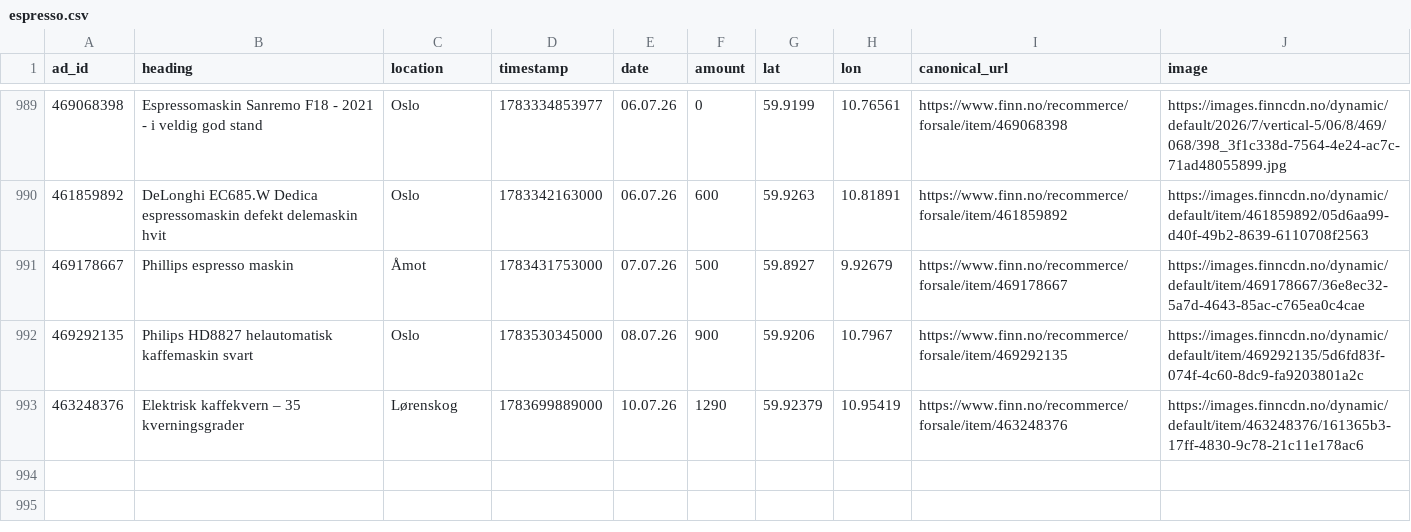
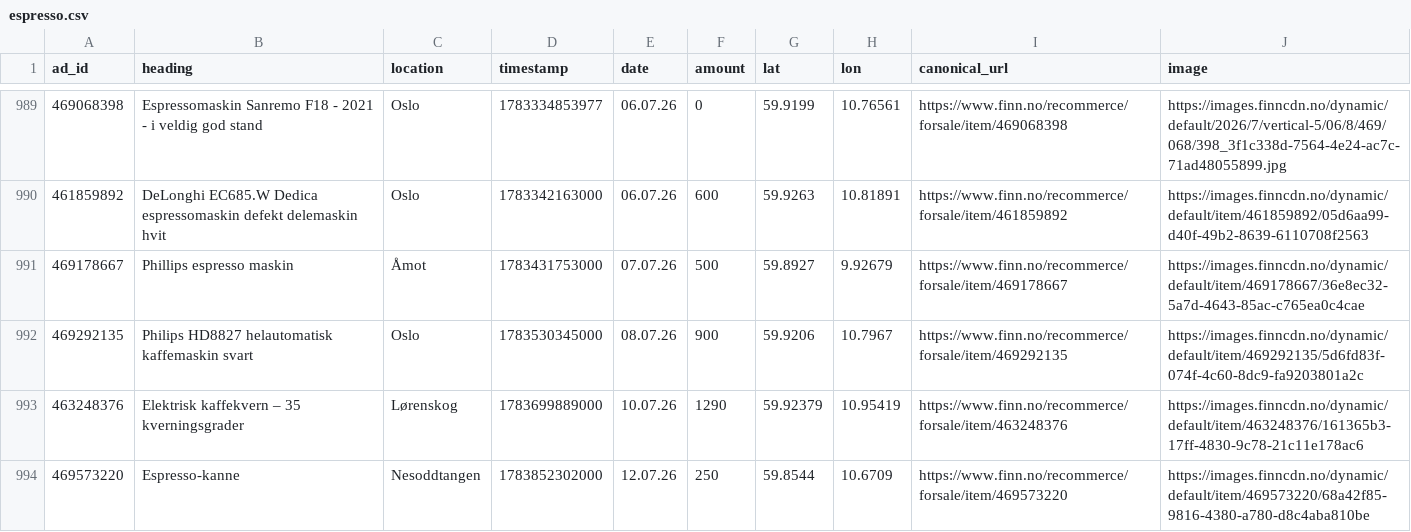
Before and after one commit to aslak01/espresso, a CSV file: data/espresso.csv, drawn as a sheet; only a part is shown, gaps mark what is left out; the diff names each change by its address in the sheet, - before the commit and + after, or states it on an @@ line.

```diff
--- a/data/espresso.csv
+++ b/data/espresso.csv
+row 994: 469573220 | Espresso-kanne | Nesoddtangen | 1783852302000 | 12.07.26 | 250 | 59.8544 | 10.6709 | https://www.finn.no/recommerce/forsale/item/469573220 | https://images.finncdn.no/dynamic/default/item/469573220/68a42f85-9816-4380-a780-d8c4aba810be
```
